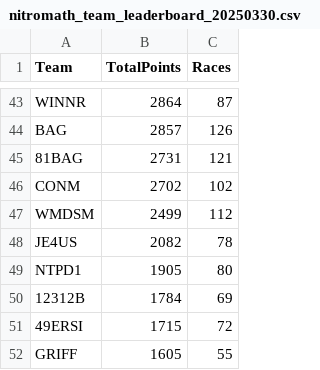
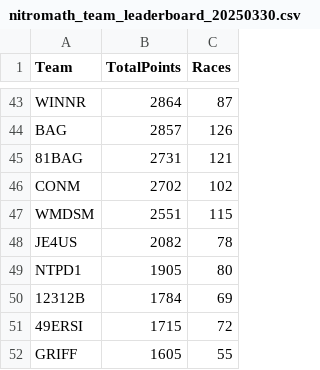
Before and after one commit to nincaleb/nitromathlb, a CSV file: csv_archive/nitromath_team_leaderboard_20250330.csv, drawn as a sheet; only a part is shown, gaps mark what is left out; the diff covers the shown part only.

```diff
--- a/csv_archive/nitromath_team_leaderboard_20250330.csv
+++ b/csv_archive/nitromath_team_leaderboard_20250330.csv
@@ -46,3 +46,3 @@ BAG,2857,126
 CONM,2702,102
-WMDSM,2499,112
+WMDSM,2551,115
 JE4US,2082,78
```
Also changed, not shown: 5 added rows, 5 removed rows and 10 edited cells elsewhere in this file, csv_archive/nitromath_season_leaderboard_20250330.csv, 1 other file.
